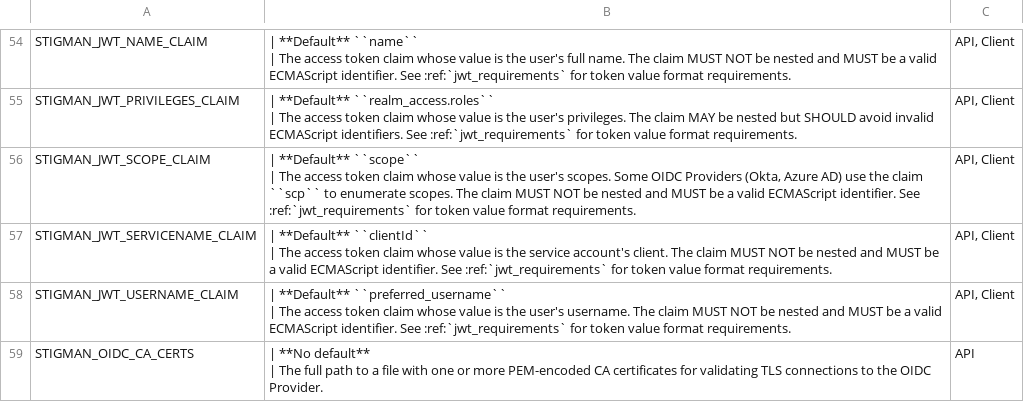
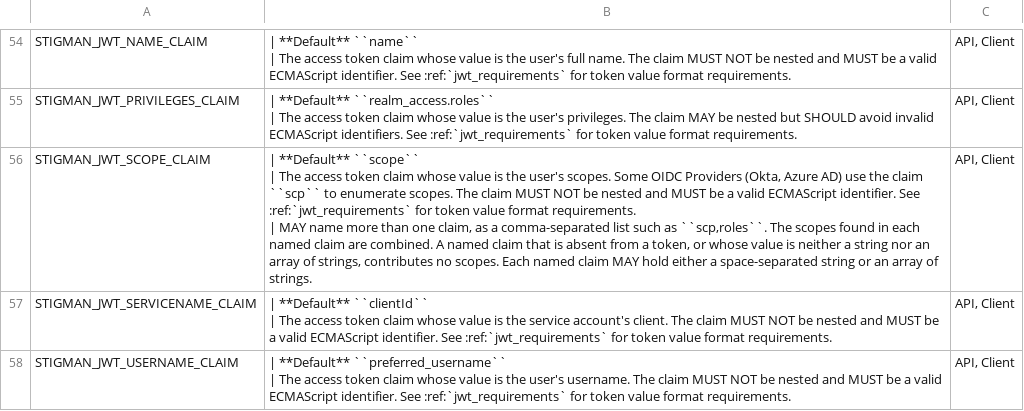
Before and after one commit to NUWCDIVNPT/stig-manager, a CSV file: docs/installation-and-setup/envvars.csv, drawn as a sheet; only a part is shown, gaps mark what is left out; the shorter side is filled out with more unchanged rows.

Commit message:
Accept scopes from multiple token claims (#2173)
* fix: treat a missing scope claim as an empty scope list

Extract scope gathering from validateOauthSecurity into getGrantedScopes,
which accepts one or more claim names and unions their values. A claim that
is absent or holds a non-string, non-array value now contributes nothing
instead of producing undefined.

Previously a token lacking the configured scope claim caused a TypeError in
the scope filter, which surfaced as HTTP 500. The request now reaches the
intended OutOfScopeError and returns 403.

* feat: accept a comma-separated list in STIGMAN_JWT_SCOPE_CLAIM

Parse the variable into claims.scopeList, which validateOauthSecurity uses to
gather scopes from every named claim. claims.scope keeps its string value
because it is serialized to the browser client.

Providers differ in where they convey scopes for application tokens. Entra
ID, for example, uses scp for delegated tokens and roles for client
credentials tokens. Naming both claims lets one deployment serve both.

* fix: read scopes from every configured claim in the OIDC worker

The scope claim setting may now name several claims. Collect the scopes held
by each before checking for their presence and validating them, so the worker
accepts the same tokens the API does.

Without this the worker would look up a claim literally named 'scp,roles',
find nothing, and fail login for any deployment using the new syntax.

* docs: describe the scope claim list and Entra application tokens

Document that STIGMAN_JWT_SCOPE_CLAIM accepts a comma-separated list of
claims whose scopes are combined, and add a section covering Entra ID
client credentials tokens, which convey permissions in roles rather than scp.

```diff
--- a/docs/installation-and-setup/envvars.csv
+++ b/docs/installation-and-setup/envvars.csv
@@ -109,4 +109,5 @@
 | The access token claim whose value is the user's privileges. The claim MAY be nested but SHOULD avoid invalid ECMAScript identifiers. See :ref:`jwt_requirements` for token value format requirements.","API, Client"
-"STIGMAN_JWT_SCOPE_CLAIM","| **Default** ``scope``
-| The access token claim whose value is the user's scopes. Some OIDC Providers (Okta, Azure AD) use the claim ``scp`` to enumerate scopes. The claim MUST NOT be nested and MUST be a valid ECMAScript identifier. See :ref:`jwt_requirements` for token value format requirements.","API, Client"
+"STIGMAN_JWT_SCOPE_CLAIM","| **Default** ``scope``
+| The access token claim whose value is the user's scopes. Some OIDC Providers (Okta, Azure AD) use the claim ``scp`` to enumerate scopes. The claim MUST NOT be nested and MUST be a valid ECMAScript identifier. See :ref:`jwt_requirements` for token value format requirements.
+| MAY name more than one claim, as a comma-separated list such as ``scp,roles``. The scopes found in each named claim are combined. A named claim that is absent from a token, or whose value is neither a string nor an array of strings, contributes no scopes. Each named claim MAY hold either a space-separated string or an array of strings.","API, Client"
 "STIGMAN_JWT_SERVICENAME_CLAIM","| **Default** ``clientId``
```
Also changed, not shown: 5 other files.
